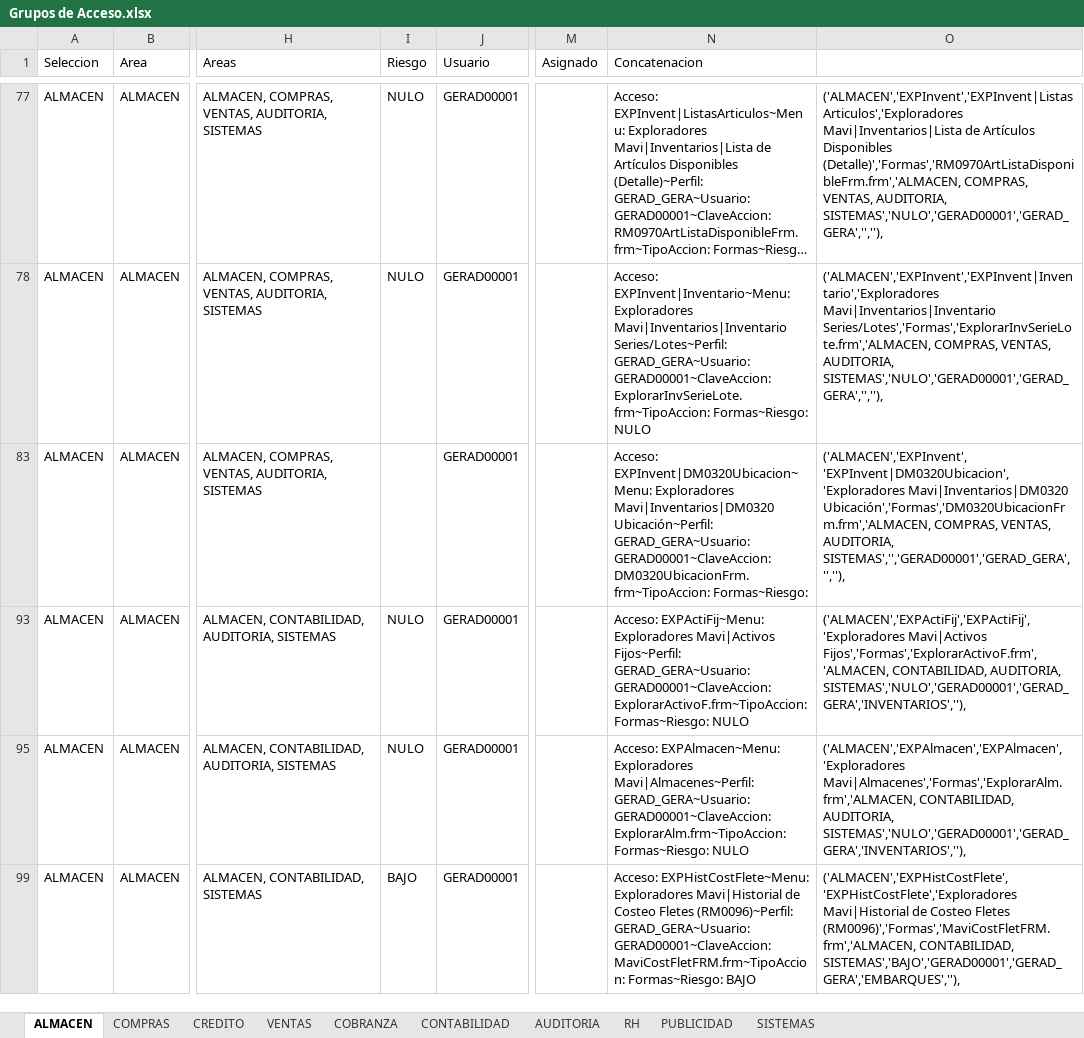
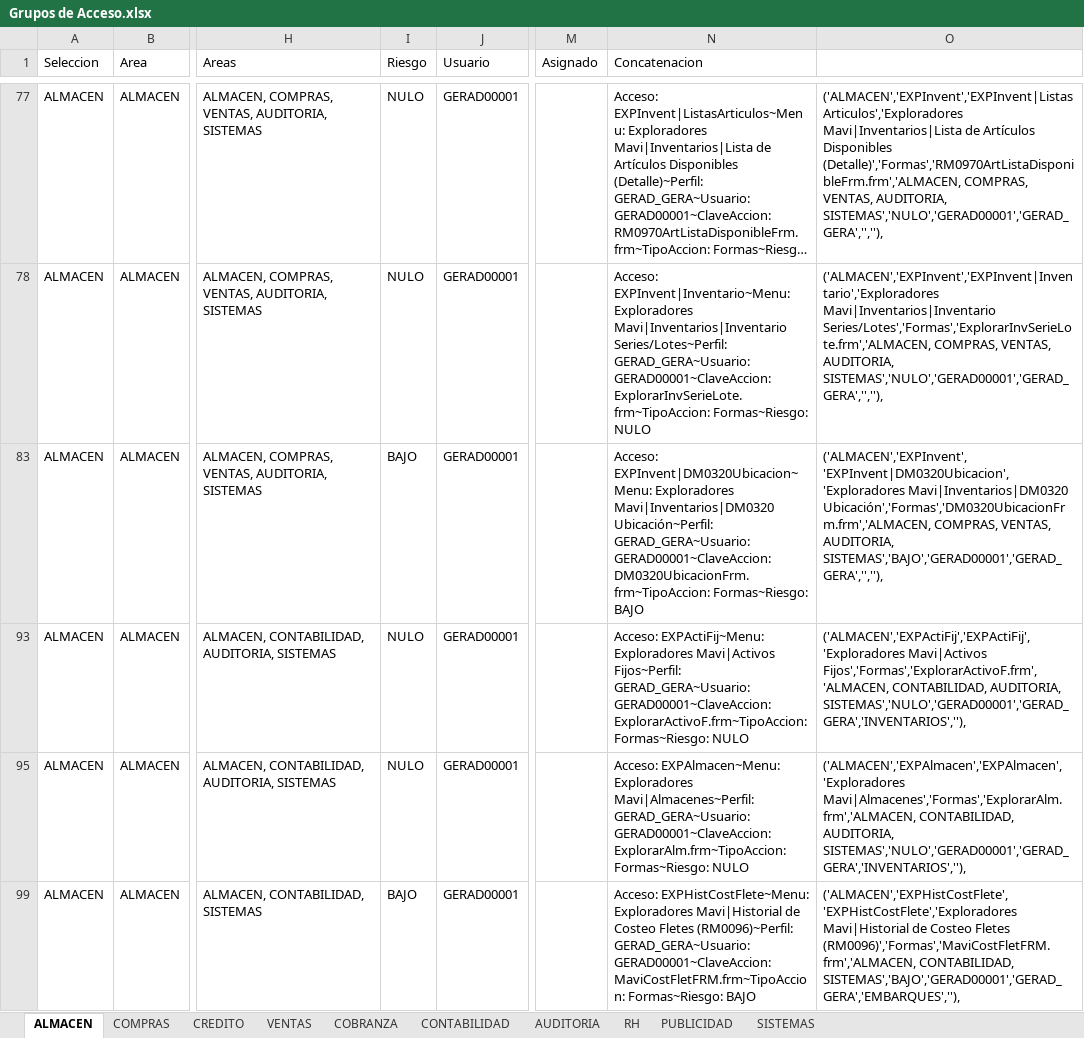
Before and after one commit to Btwn/plan, an Excel workbook: Grupos de Acceso.xlsx, sheet ALMACEN, drawn as a sheet; only a part is shown, gaps mark what is left out; long unchanged cells end in …; values as stored, in another font and other column widths than the file's, no borders; the diff covers the shown part only; the diff names each change by its address in the sheet, - before the commit and + after, or states it on an @@ line.

```diff
--- a/Grupos de Acceso.xlsx (sheet ALMACEN)
+++ b/Grupos de Acceso.xlsx (sheet ALMACEN)
-I83 (Riesgo): (empty)
+I83 (Riesgo): BAJO
-N83 (Concatenacion): …DM0320UbicacionFrm.frm~TipoAccion: Formas~Riesgo:
+N83 (Concatenacion): …DM0320UbicacionFrm.frm~TipoAccion: Formas~Riesgo: BAJO
-O83: …VENTAS, AUDITORIA, SISTEMAS','','GERAD00001','GERAD_GERA','',''),
+O83: …VENTAS, AUDITORIA, SISTEMAS','BAJO','GERAD00001','GERAD_GERA','',''),
```
Also changed, not shown: 1 added row, 4 removed rows and 12 edited cells elsewhere in this sheet, sheet SISTEMAS, sheet CONTABILIDAD, sheet COBRANZA, sheet RH, sheet CREDITO, sheet COMPRAS, 3 more sheets, hidden cells.
